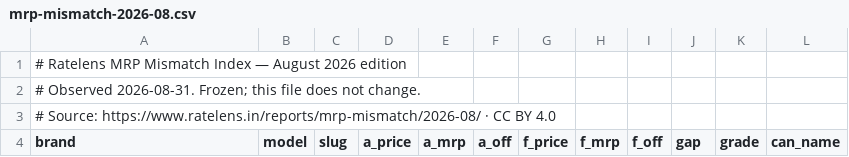
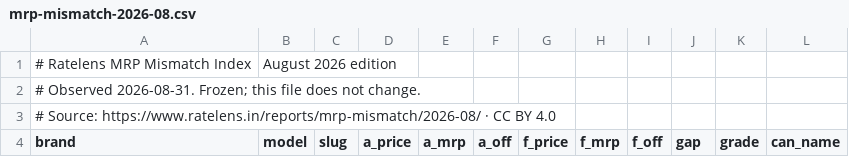
Before and after one commit to OmegaMatrix/ratelens-mrp-mismatch-index, a CSV file: mrp-mismatch-2026-08.csv, drawn as a sheet; only a part is shown.

```diff
--- a/mrp-mismatch-2026-08.csv
+++ b/mrp-mismatch-2026-08.csv
@@ -1,2 +1,2 @@
-# Ratelens MRP Mismatch Index — August 2026 edition
+# Ratelens MRP Mismatch Index, August 2026 edition
 # Observed 2026-08-31. Frozen; this file does not change.
```
Also changed, not shown: 6 other files.
